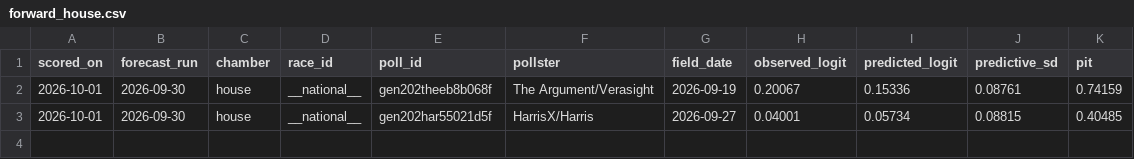
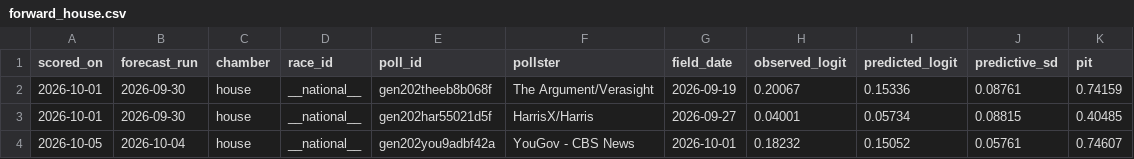
Before and after one commit to whyalwaysrose/midterms-forecast, a CSV file: data/calibration/forward_house.csv, drawn as a sheet; the diff names each change by its address in the sheet, - before the commit and + after, or states it on an @@ line.

```diff
--- a/data/calibration/forward_house.csv
+++ b/data/calibration/forward_house.csv
+row 4: 2026-10-05 | 2026-10-04 | house | __national__ | gen202you9adbf42a | YouGov - CBS News | 2026-10-01 | 0.18232 | 0.15052 | 0.05761 | 0.74607
```
Also changed, not shown: data/calibration/forward_senate.csv, 13 other files.
